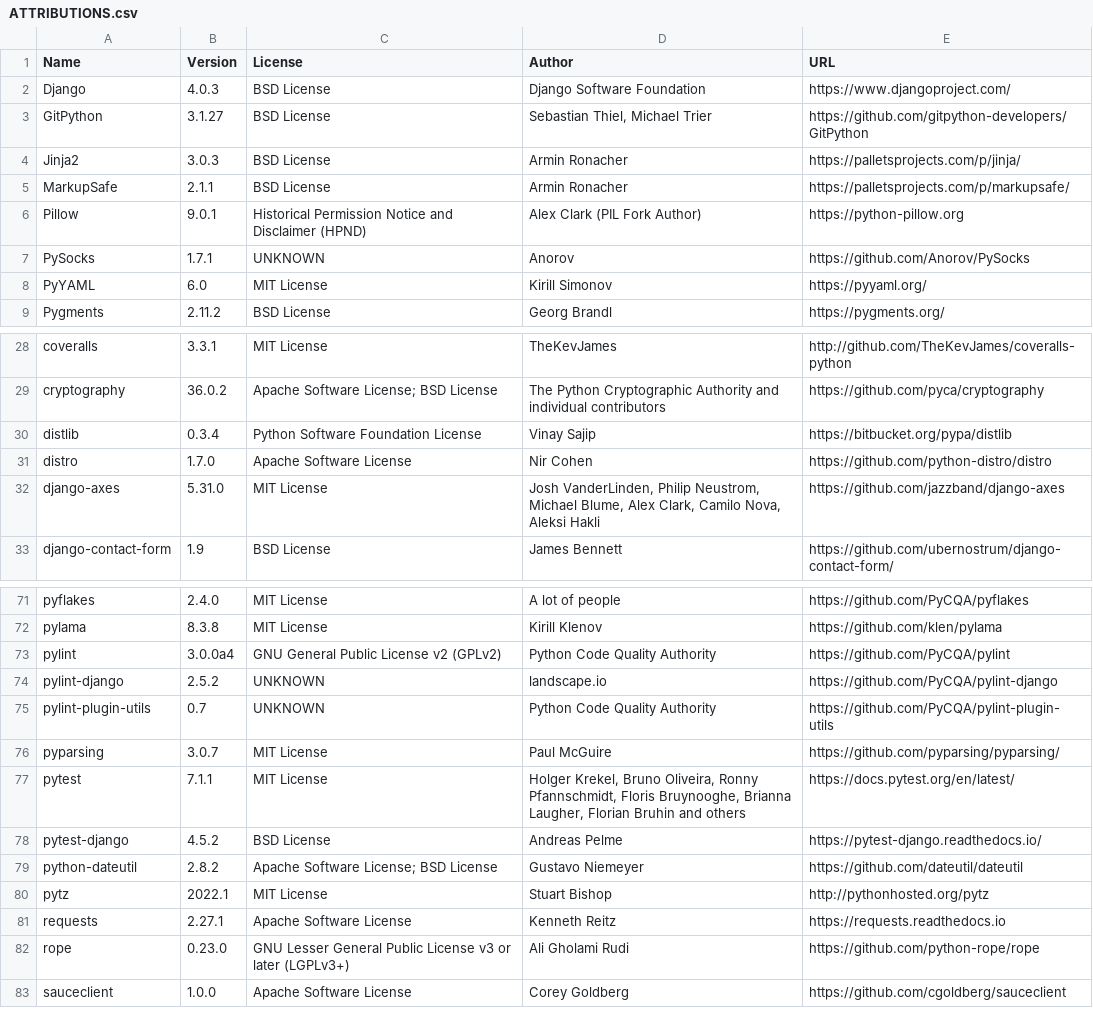
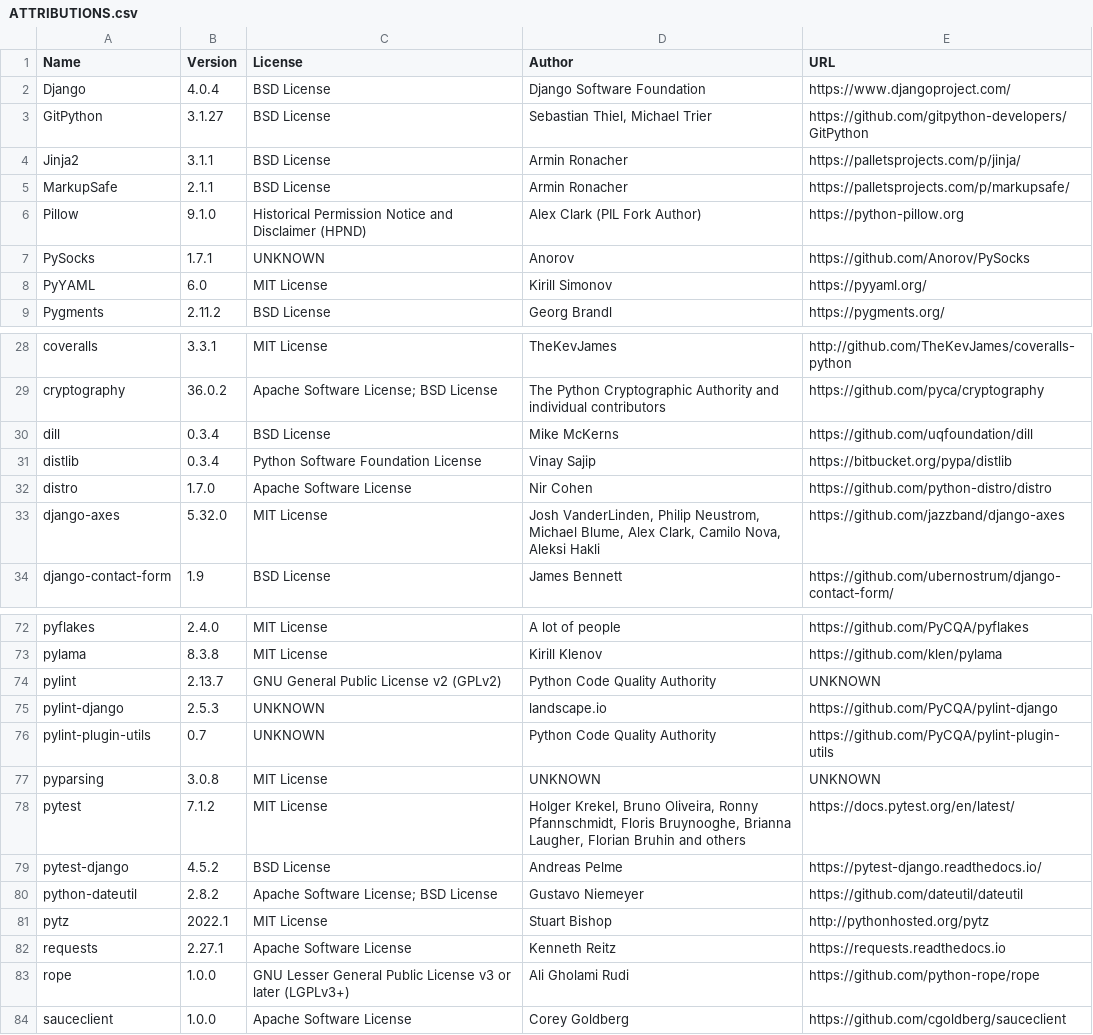
Before and after one commit to djbrown/hbscorez, a CSV file: ATTRIBUTIONS.csv, drawn as a sheet; only a part is shown, gaps mark what is left out; the diff covers the shown part only.

```diff
--- a/ATTRIBUTIONS.csv
+++ b/ATTRIBUTIONS.csv
@@ -1,7 +1,7 @@
 "Name","Version","License","Author","URL"
-"Django","4.0.3","BSD License","Django Software Foundation","https://www.djangoproject.com/"
+"Django","4.0.4","BSD License","Django Software Foundation","https://www.djangoproject.com/"
 "GitPython","3.1.27","BSD License","Sebastian Thiel, Michael Trier","https://github.com/gitpython-developers/GitPython"
-"Jinja2","3.0.3","BSD License","Armin Ronacher","https://palletsprojects.com/p/jinja/"
+"Jinja2","3.1.1","BSD License","Armin Ronacher","https://palletsprojects.com/p/jinja/"
 "MarkupSafe","2.1.1","BSD License","Armin Ronacher","https://palletsprojects.com/p/markupsafe/"
-"Pillow","9.0.1","Historical Permission Notice and Disclaimer (HPND)","Alex Clark (PIL Fork Author)","https://python-pillow.org"
+"Pillow","9.1.0","Historical Permission Notice and Disclaimer (HPND)","Alex Clark (PIL Fork Author)","https://python-pillow.org"
 "PySocks","1.7.1","UNKNOWN","Anorov","https://github.com/Anorov/PySocks"
@@ -29,5 +29,6 @@
 "cryptography","36.0.2","Apache Software License; BSD License","The Python Cryptographic Authority and individual contributors","https://github.com/pyca/cryptography"
+"dill","0.3.4","BSD License","Mike McKerns","https://github.com/uqfoundation/dill"
 "distlib","0.3.4","Python Software Foundation License","Vinay Sajip","https://bitbucket.org/pypa/distlib"
 "distro","1.7.0","Apache Software License","Nir Cohen","https://github.com/python-distro/distro"
-"django-axes","5.31.0","MIT License","Josh VanderLinden, Philip Neustrom, Michael Blume, Alex Clark, Camilo Nova, Aleksi Hakli","https://github.com/jazzband/django-axes"
+"django-axes","5.32.0","MIT License","Josh VanderLinden, Philip Neustrom, Michael Blume, Alex Clark, Camilo Nova, Aleksi Hakli","https://github.com/jazzband/django-axes"
 "django-contact-form","1.9","BSD License","James Bennett","https://github.com/ubernostrum/django-contact-form/"
@@ -72,7 +73,7 @@
 "pylama","8.3.8","MIT License","Kirill Klenov","https://github.com/klen/pylama"
-"pylint","3.0.0a4","GNU General Public License v2 (GPLv2)","Python Code Quality Authority","https://github.com/PyCQA/pylint"
-"pylint-django","2.5.2","UNKNOWN","landscape.io","https://github.com/PyCQA/pylint-django"
+"pylint","2.13.7","GNU General Public License v2 (GPLv2)","Python Code Quality Authority","UNKNOWN"
+"pylint-django","2.5.3","UNKNOWN","landscape.io","https://github.com/PyCQA/pylint-django"
 "pylint-plugin-utils","0.7","UNKNOWN","Python Code Quality Authority","https://github.com/PyCQA/pylint-plugin-utils"
-"pyparsing","3.0.7","MIT License","Paul McGuire","https://github.com/pyparsing/pyparsing/"
-"pytest","7.1.1","MIT License","Holger Krekel, Bruno Oliveira, Ronny Pfannschmidt, Floris Bruynooghe, Brianna Laugher, Florian Bruhin and others","https://docs.pytest.org/en/latest/"
+"pyparsing","3.0.8","MIT License","UNKNOWN","UNKNOWN"
+"pytest","7.1.2","MIT License","Holger Krekel, Bruno Oliveira, Ronny Pfannschmidt, Floris Bruynooghe, Brianna Laugher, Florian Bruhin and others","https://docs.pytest.org/en/latest/"
 "pytest-django","4.5.2","BSD License","Andreas Pelme","https://pytest-django.readthedocs.io/"
@@ -81,3 +82,3 @@
 "requests","2.27.1","Apache Software License","Kenneth Reitz","https://requests.readthedocs.io"
-"rope","0.23.0","GNU Lesser General Public License v3 or later (LGPLv3+)","Ali Gholami Rudi","https://github.com/python-rope/rope"
+"rope","1.0.0","GNU Lesser General Public License v3 or later (LGPLv3+)","Ali Gholami Rudi","https://github.com/python-rope/rope"
 "sauceclient","1.0.0","Apache Software License","Corey Goldberg","https://github.com/cgoldberg/sauceclient"
```
Also changed, not shown: 14 edited cells elsewhere in this file, 1 other file.
